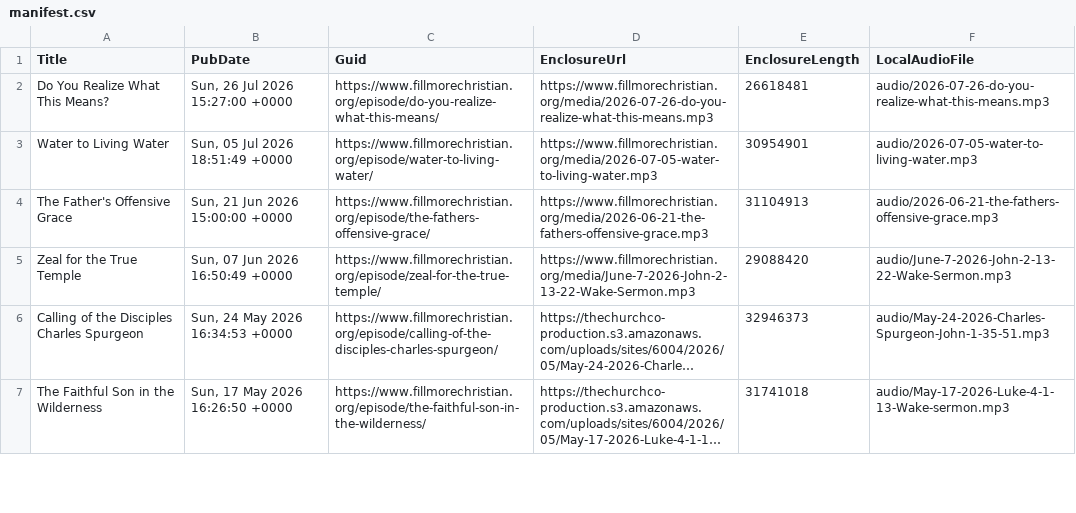
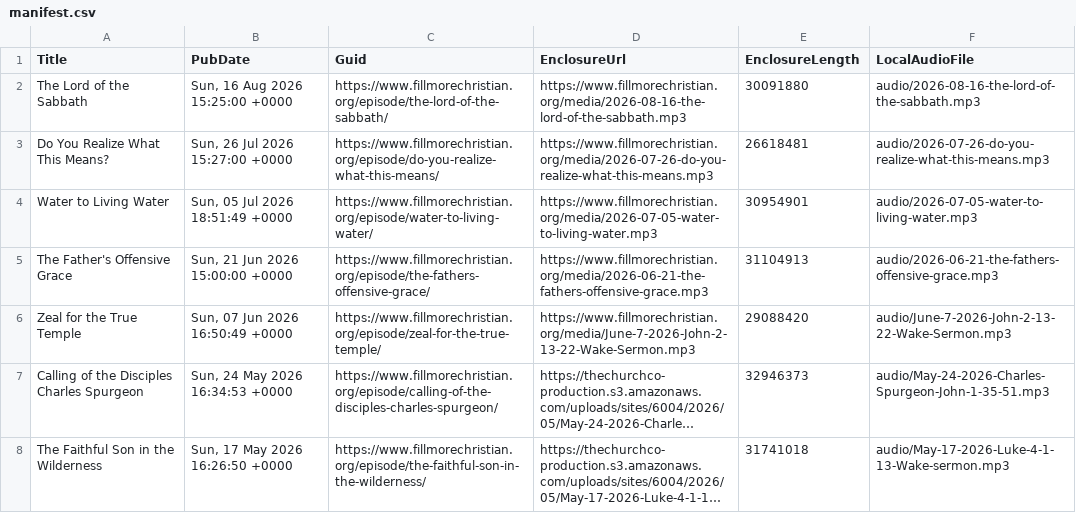
Before and after one commit to wakefieldhare-collab/fillmorechristian-website, a CSV file: exports/thechurchco-podcast/manifest.csv, drawn as a sheet; only a part is shown; long unchanged cells end in …; the diff names each change by its address in the sheet, - before the commit and + after, or states it on an @@ line.

```diff
--- a/exports/thechurchco-podcast/manifest.csv
+++ b/exports/thechurchco-podcast/manifest.csv
+row 2: The Lord of the Sabbath | Sun, 16 Aug 2026 15:25:00 +0000 | https://www.fillmorechristian.org/episode/the-lord-of-the-sabbath/ | https://www.fillmorechristian.org/media/2026-08-16-the-lord-of-the-sabbath.mp3 | 30091880 | audio/2026-08-16-the-lord-of-the-sabbath.mp3
```
Also changed, not shown: exports/thechurchco-podcast/audio-duration-inventory.csv, exports/thechurchco-podcast/audio-inventory.csv, 16 other files.
